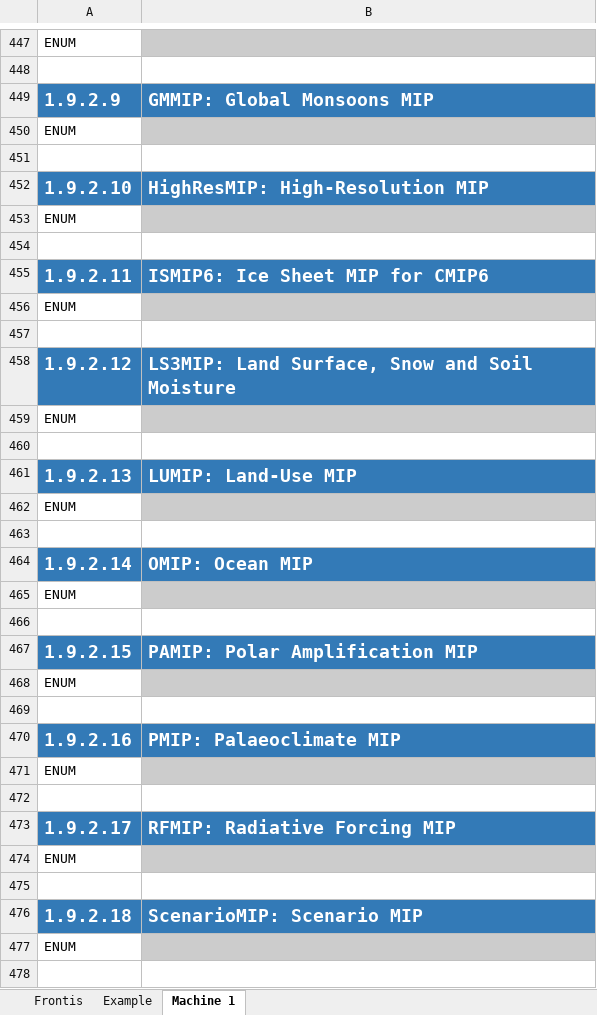
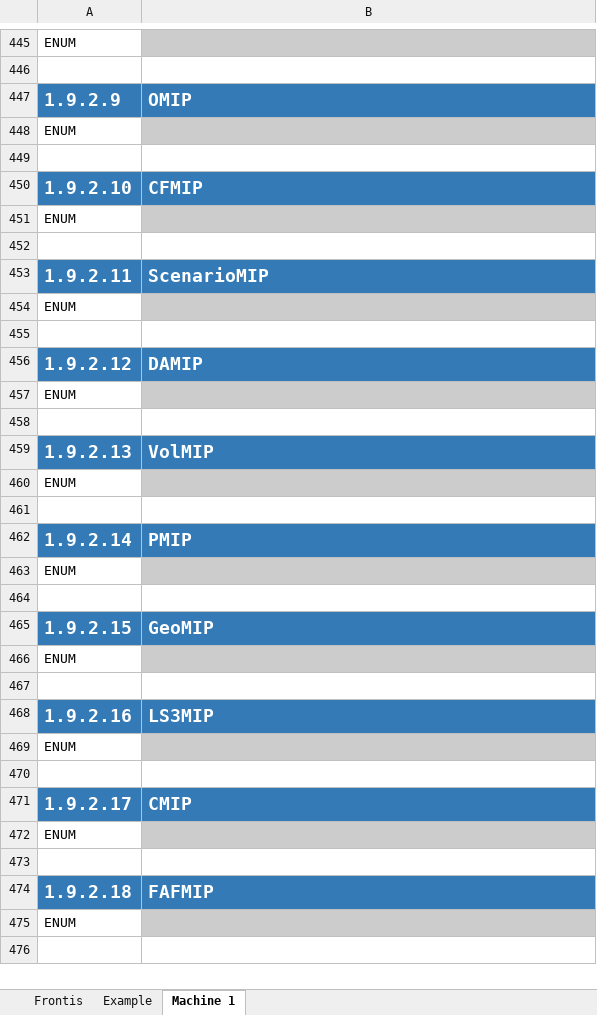
Before and after one commit to ES-DOC-INSTITUTIONAL/awi, an Excel workbook: cmip6/machines/cmip6_awi_machines.xlsx, sheet Machine 1, drawn as a sheet; only a part is shown, gaps mark what is left out; values as stored, in another font and other column widths than the file's, no borders; addresses are those after the commit; the diff covers the shown part only; the diff names each change by its address in the sheet, - before the commit and + after, or states it on an @@ line.

Commit message:
1. Initialise final machines spreadsheet

```diff
--- a/cmip6/machines/cmip6_awi_machines.xlsx (sheet Machine 1)
+++ b/cmip6/machines/cmip6_awi_machines.xlsx (sheet Machine 1)
-B447: GMMIP: Global Monsoons MIP
+B447: OMIP
-B450: HighResMIP: High-Resolution MIP
+B450: CFMIP
-B453: ISMIP6: Ice Sheet MIP for CMIP6
+B453: ScenarioMIP
-B456: LS3MIP: Land Surface, Snow and Soil Moisture
+B456: DAMIP
-B459: LUMIP: Land-Use MIP
+B459: VolMIP
-B462: OMIP: Ocean MIP
+B462: PMIP
-B465: PAMIP: Polar Amplification MIP
+B465: GeoMIP
-B468: PMIP: Palaeoclimate MIP
+B468: LS3MIP
-B471: RFMIP: Radiative Forcing MIP
+B471: CMIP
-B474: ScenarioMIP: Scenario MIP
+B474: FAFMIP
```
Also changed, not shown: 4 added rows, 10 removed rows, 2 moved rows, 20 edited cells and cell formats elsewhere in this sheet, sheet Example, sheet Frontis.
